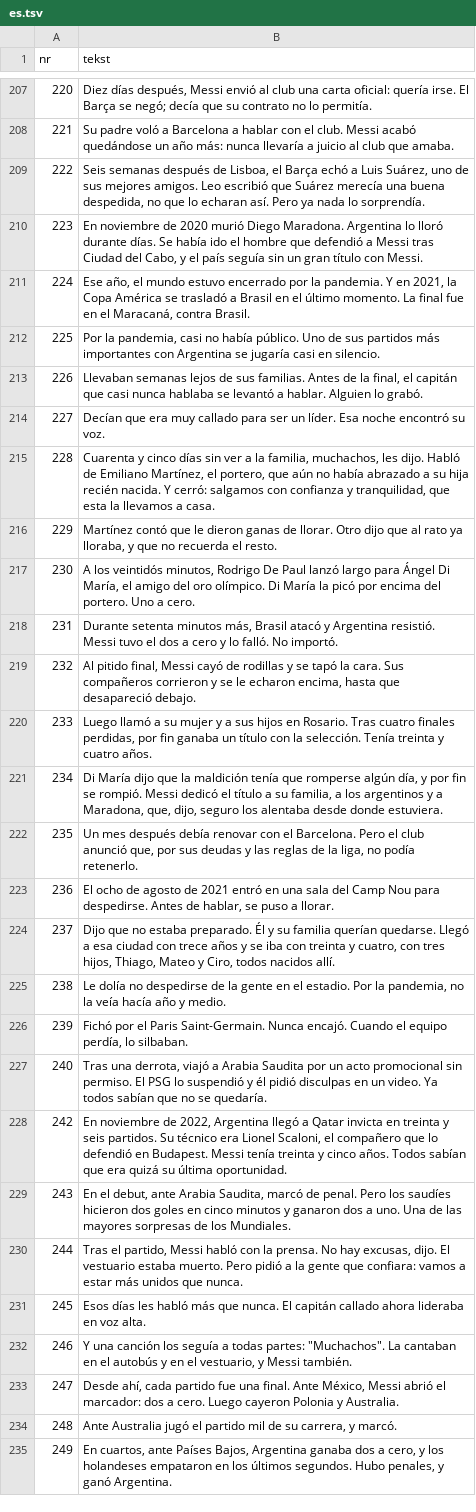
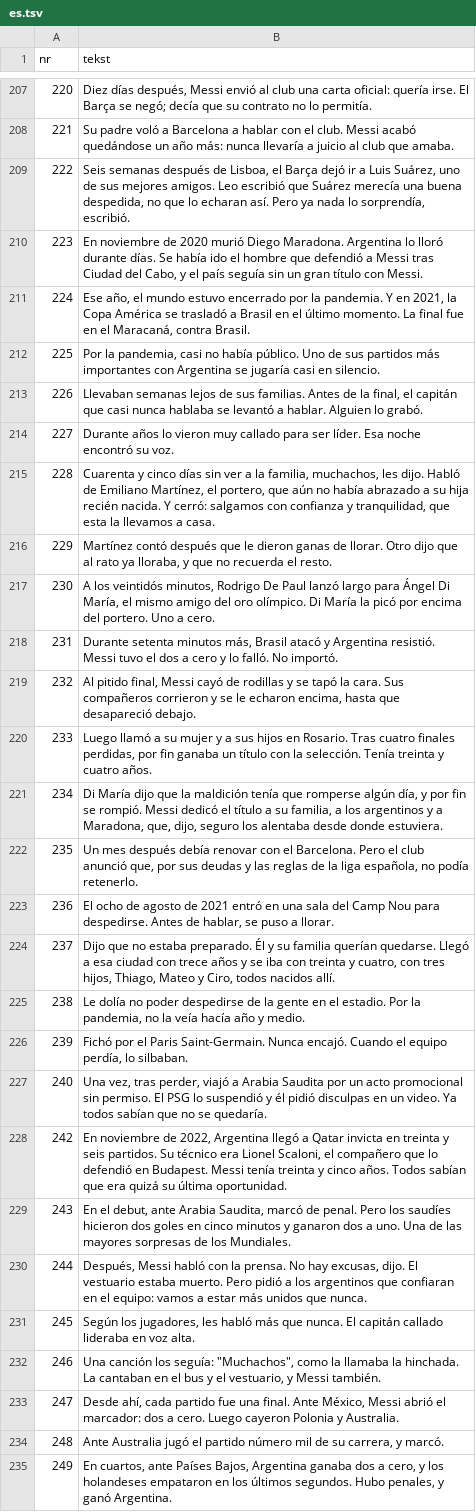
Before and after one commit to fn2h6j82h2-sys/Kjjjj, a TSV file: tlumaczenia/es.tsv, drawn as a sheet; only a part is shown, gaps mark what is left out; the diff covers the shown part only.

```diff
--- a/tlumaczenia/es.tsv
+++ b/tlumaczenia/es.tsv
@@ -208,3 +208,3 @@ nr	tekst
 221	Su padre voló a Barcelona a hablar con el club. Messi acabó quedándose un año más: nunca llevaría a juicio al club que amaba.
-222	Seis semanas después de Lisboa, el Barça echó a Luis Suárez, uno de sus mejores amigos. Leo escribió que Suárez merecía una buena despedida, no que lo echaran así. Pero ya nada lo sorprendía.
+222	Seis semanas después de Lisboa, el Barça dejó ir a Luis Suárez, uno de sus mejores amigos. Leo escribió que Suárez merecía una buena despedida, no que lo echaran así. Pero ya nada lo sorprendía, escribió.
 223	En noviembre de 2020 murió Diego Maradona. Argentina lo lloró durante días. Se había ido el hombre que defendió a Messi tras Ciudad del Cabo, y el país seguía sin un gran título con Messi.
@@ -213,6 +213,6 @@ nr	tekst
 226	Llevaban semanas lejos de sus familias. Antes de la final, el capitán que casi nunca hablaba se levantó a hablar. Alguien lo grabó.
-227	Decían que era muy callado para ser un líder. Esa noche encontró su voz.
+227	Durante años lo vieron muy callado para ser líder. Esa noche encontró su voz.
 228	Cuarenta y cinco días sin ver a la familia, muchachos, les dijo. Habló de Emiliano Martínez, el portero, que aún no había abrazado a su hija recién nacida. Y cerró: salgamos con confianza y tranquilidad, que esta la llevamos a casa.
-229	Martínez contó que le dieron ganas de llorar. Otro dijo que al rato ya lloraba, y que no recuerda el resto.
-230	A los veintidós minutos, Rodrigo De Paul lanzó largo para Ángel Di María, el amigo del oro olímpico. Di María la picó por encima del portero. Uno a cero.
+229	Martínez contó después que le dieron ganas de llorar. Otro dijo que al rato ya lloraba, y que no recuerda el resto.
+230	A los veintidós minutos, Rodrigo De Paul lanzó largo para Ángel Di María, el mismo amigo del oro olímpico. Di María la picó por encima del portero. Uno a cero.
 231	Durante setenta minutos más, Brasil atacó y Argentina resistió. Messi tuvo el dos a cero y lo falló. No importó.
@@ -221,15 +221,15 @@ nr	tekst
 234	Di María dijo que la maldición tenía que romperse algún día, y por fin se rompió. Messi dedicó el título a su familia, a los argentinos y a Maradona, que, dijo, seguro los alentaba desde donde estuviera.
-235	Un mes después debía renovar con el Barcelona. Pero el club anunció que, por sus deudas y las reglas de la liga, no podía retenerlo.
+235	Un mes después debía renovar con el Barcelona. Pero el club anunció que, por sus deudas y las reglas de la liga española, no podía retenerlo.
 236	El ocho de agosto de 2021 entró en una sala del Camp Nou para despedirse. Antes de hablar, se puso a llorar.
 237	Dijo que no estaba preparado. Él y su familia querían quedarse. Llegó a esa ciudad con trece años y se iba con treinta y cuatro, con tres hijos, Thiago, Mateo y Ciro, todos nacidos allí.
-238	Le dolía no despedirse de la gente en el estadio. Por la pandemia, no la veía hacía año y medio.
+238	Le dolía no poder despedirse de la gente en el estadio. Por la pandemia, no la veía hacía año y medio.
 239	Fichó por el Paris Saint-Germain. Nunca encajó. Cuando el equipo perdía, lo silbaban.
-240	Tras una derrota, viajó a Arabia Saudita por un acto promocional sin permiso. El PSG lo suspendió y él pidió disculpas en un video. Ya todos sabían que no se quedaría.
+240	Una vez, tras perder, viajó a Arabia Saudita por un acto promocional sin permiso. El PSG lo suspendió y él pidió disculpas en un video. Ya todos sabían que no se quedaría.
 242	En noviembre de 2022, Argentina llegó a Qatar invicta en treinta y seis partidos. Su técnico era Lionel Scaloni, el compañero que lo defendió en Budapest. Messi tenía treinta y cinco años. Todos sabían que era quizá su última oportunidad.
 243	En el debut, ante Arabia Saudita, marcó de penal. Pero los saudíes hicieron dos goles en cinco minutos y ganaron dos a uno. Una de las mayores sorpresas de los Mundiales.
-244	Tras el partido, Messi habló con la prensa. No hay excusas, dijo. El vestuario estaba muerto. Pero pidió a la gente que confiara: vamos a estar más unidos que nunca.
-245	Esos días les habló más que nunca. El capitán callado ahora lideraba en voz alta.
-246	Y una canción los seguía a todas partes: "Muchachos". La cantaban en el autobús y en el vestuario, y Messi también.
+244	Después, Messi habló con la prensa. No hay excusas, dijo. El vestuario estaba muerto. Pero pidió a los argentinos que confiaran en el equipo: vamos a estar más unidos que nunca.
+245	Según los jugadores, les habló más que nunca. El capitán callado lideraba en voz alta.
+246	Una canción los seguía: "Muchachos", como la llamaba la hinchada. La cantaban en el bus y el vestuario, y Messi también.
 247	Desde ahí, cada partido fue una final. Ante México, Messi abrió el marcador: dos a cero. Luego cayeron Polonia y Australia.
-248	Ante Australia jugó el partido mil de su carrera, y marcó.
+248	Ante Australia jugó el partido número mil de su carrera, y marcó.
 249	En cuartos, ante Países Bajos, Argentina ganaba dos a cero, y los holandeses empataron en los últimos segundos. Hubo penales, y ganó Argentina.
```
Also changed, not shown: 55 edited cells elsewhere in this file, 1 other file.
